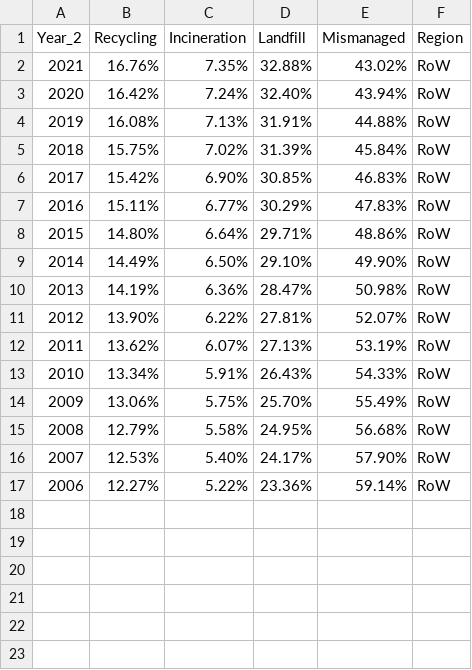
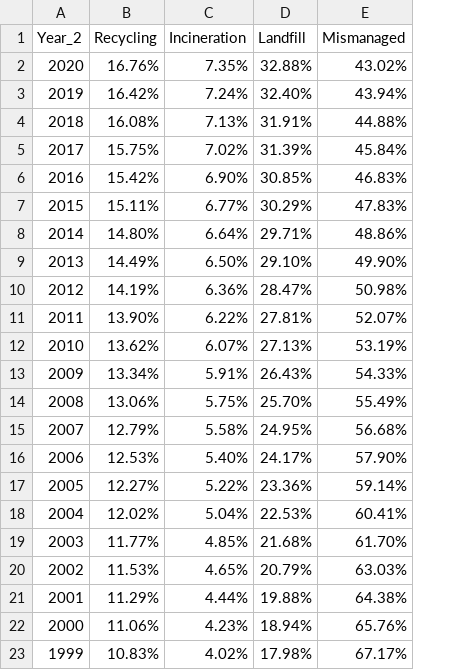
Before and after one commit to SchmidtDSE/plastics-pipeline, a CSV file: data/02_Data_Raw/17_Eol_RoW copy.csv, drawn as a sheet; removed rows and columns are numbered as before the commit, all else as after; the diff names each change by its address in the sheet, - before the commit and + after, or states it on an @@ line.

Commit message:
Updated raw data.

```diff
--- a/data/02_Data_Raw/17_Eol_RoW copy.csv
+++ b/data/02_Data_Raw/17_Eol_RoW copy.csv
-column F (Region), rows 2-17: all RoW
-A2 (Year_2): 2021
+A2 (Year_2): 2020
-A3 (Year_2): 2020
+A3 (Year_2): 2019
-A4 (Year_2): 2019
+A4 (Year_2): 2018
-A5 (Year_2): 2018
+A5 (Year_2): 2017
-A6 (Year_2): 2017
+A6 (Year_2): 2016
-A7 (Year_2): 2016
+A7 (Year_2): 2015
-A8 (Year_2): 2015
+A8 (Year_2): 2014
-A9 (Year_2): 2014
+A9 (Year_2): 2013
-A10 (Year_2): 2013
+A10 (Year_2): 2012
-A11 (Year_2): 2012
+A11 (Year_2): 2011
-A12 (Year_2): 2011
+A12 (Year_2): 2010
-A13 (Year_2): 2010
+A13 (Year_2): 2009
-A14 (Year_2): 2009
+A14 (Year_2): 2008
-A15 (Year_2): 2008
+A15 (Year_2): 2007
-A16 (Year_2): 2007
+A16 (Year_2): 2006
-A17 (Year_2): 2006
+A17 (Year_2): 2005
+row 18: 2004 | 12.02% | 5.04% | 22.53% | 60.41%
+row 19: 2003 | 11.77% | 4.85% | 21.68% | 61.70%
+row 20: 2002 | 11.53% | 4.65% | 20.79% | 63.03%
+row 21: 2001 | 11.29% | 4.44% | 19.88% | 64.38%
+row 22: 2000 | 11.06% | 4.23% | 18.94% | 65.76%
+row 23: 1999 | 10.83% | 4.02% | 17.98% | 67.17%
```
Also changed, not shown: data/02_Data_Raw/08.1_China_End_Use_and_Type.csv, data/02_Data_Raw/09.1_NAFTA_End_Use_and_Type.csv, 6 other files.
